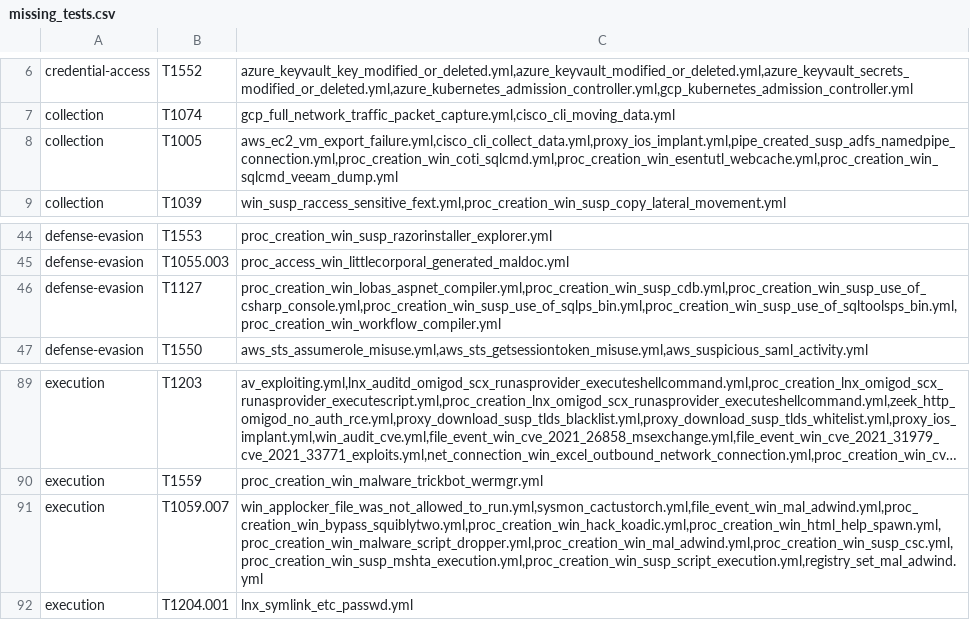
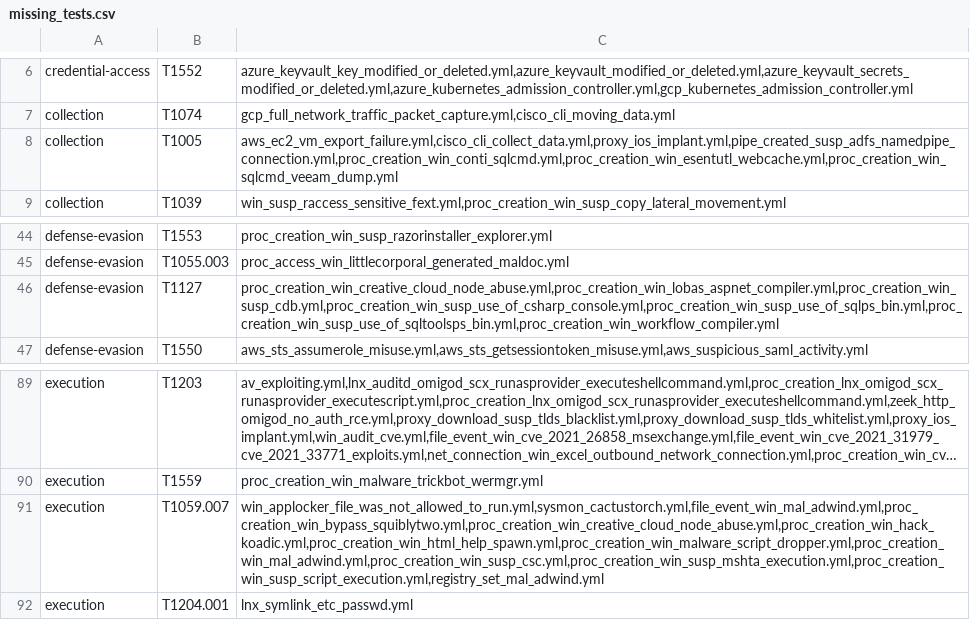
Before and after one commit to frack113/sigma_redcanaryco, a CSV file: missing_tests.csv, drawn as a sheet; only a part is shown, gaps mark what is left out; long unchanged cells end in …; the diff names each change by its address in the sheet, - before the commit and + after, or states it on an @@ line.

```diff
--- a/missing_tests.csv
+++ b/missing_tests.csv
-C8: aws_ec2_vm_export_failure.yml,cisco_cli_collect_data.yml,proxy_ios_implant.yml,pipe_created_susp_adfs_namedpipe_connection.yml,proc_creation_win_coti_sqlcmd.yml,proc_creation_win_esentutl_webcache.yml,proc_creation_win_sqlcmd_veeam_dump.yml
+C8: aws_ec2_vm_export_failure.yml,cisco_cli_collect_data.yml,proxy_ios_implant.yml,pipe_created_susp_adfs_namedpipe_connection.yml,proc_creation_win_conti_sqlcmd.yml,proc_creation_win_esentutl_webcache.yml,proc_creation_win_sqlcmd_veeam_dump.yml
-C46: proc_creation_win_lobas_aspnet_compiler.yml,proc_creation_win_susp_cdb.yml,proc_creation_win_susp_use_of_csharp_console.yml,proc_creation_win_susp_use_of_sqlps_bin.yml,proc_creation_win_susp_use_of_sqltoolsps_bin.yml,proc_creation_win_workflow_compiler.yml
+C46: proc_creation_win_creative_cloud_node_abuse.yml,proc_creation_win_lobas_aspnet_compiler.yml,proc_creation_win_susp_cdb.yml,proc_creation_win_susp_use_of_csharp_console.yml,proc_creation_win_susp_use_of_sqlps_bin.yml,proc_creation_win_susp_use_of_sqltoolsps_bin.yml,proc_creation_win_workflow_compiler.yml
-C91: win_applocker_file_was_not_allowed_to_run.yml,sysmon_cactustorch.yml,file_event_win_mal_adwind.yml,proc_creation_win_bypass_squiblytwo.yml,proc_creation_win_hack_koadic.yml,proc_creation_win_html_help_spawn.yml,proc_creation_win_malware_script_dropper.yml,proc_creation_win_mal_adwind.yml,proc_creation_win_susp_csc.yml,proc_creation_win_susp_mshta_execution.yml,proc_creation_win_susp_script_execution.yml,registry_set_mal_adwind.yml
+C91: win_applocker_file_was_not_allowed_to_run.yml,sysmon_cactustorch.yml,file_event_win_mal_adwind.yml,proc_creation_win_bypass_squiblytwo.yml,proc_creation_win_creative_cloud_node_abuse.yml,proc_creation_win_hack_koadic.yml,proc_creation_win_html_help_spawn.yml,proc_creation_win_malware_script_dropper.yml,proc_creation_win_mal_adwind.yml,proc_creation_win_susp_csc.yml,proc_creation_win_susp_mshta_execution.yml,proc_creation_win_susp_script_execution.yml,registry_set_mal_adwind.yml
```
Also changed, not shown: Full_tests.csv, 9 other files.
